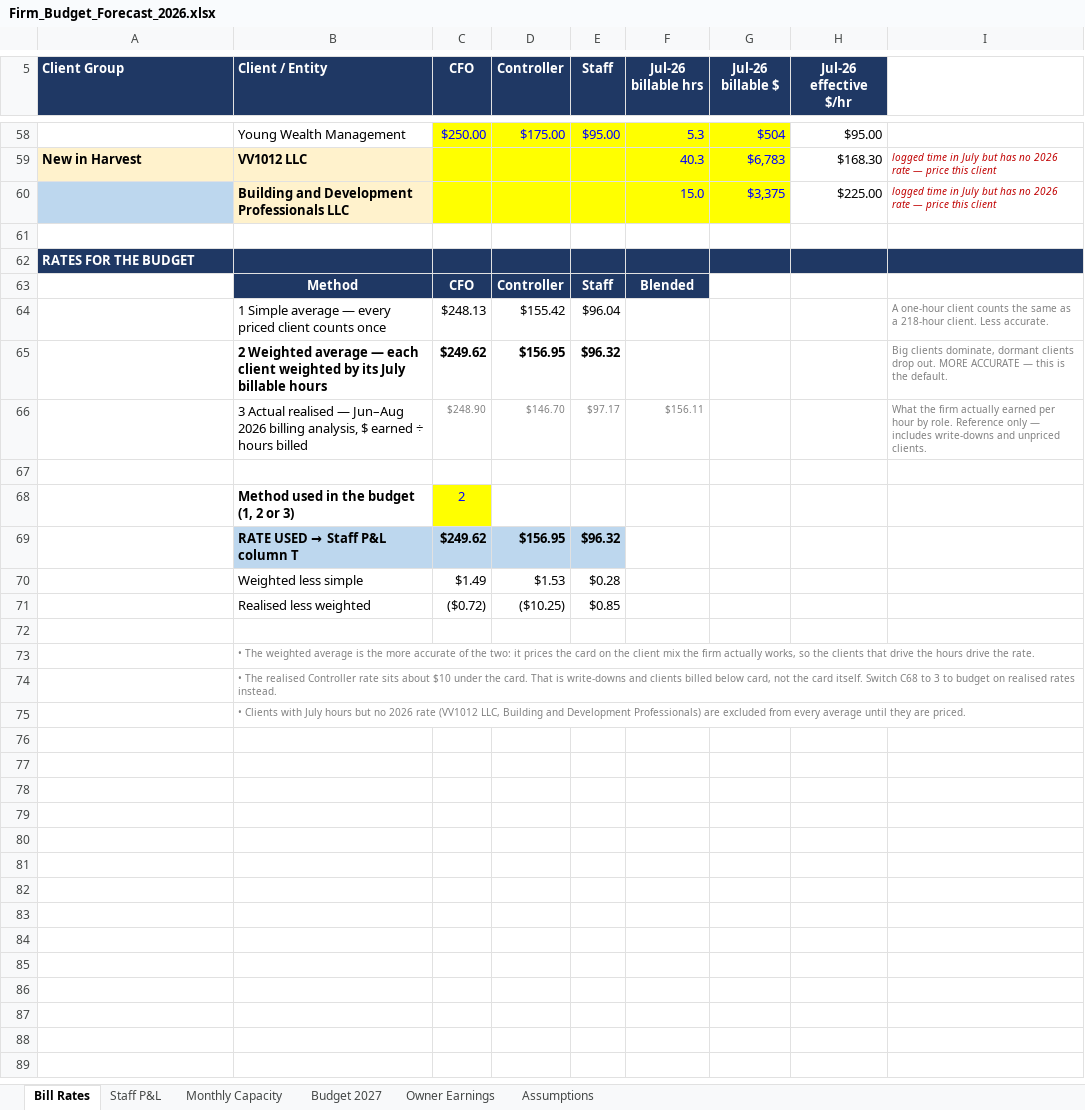
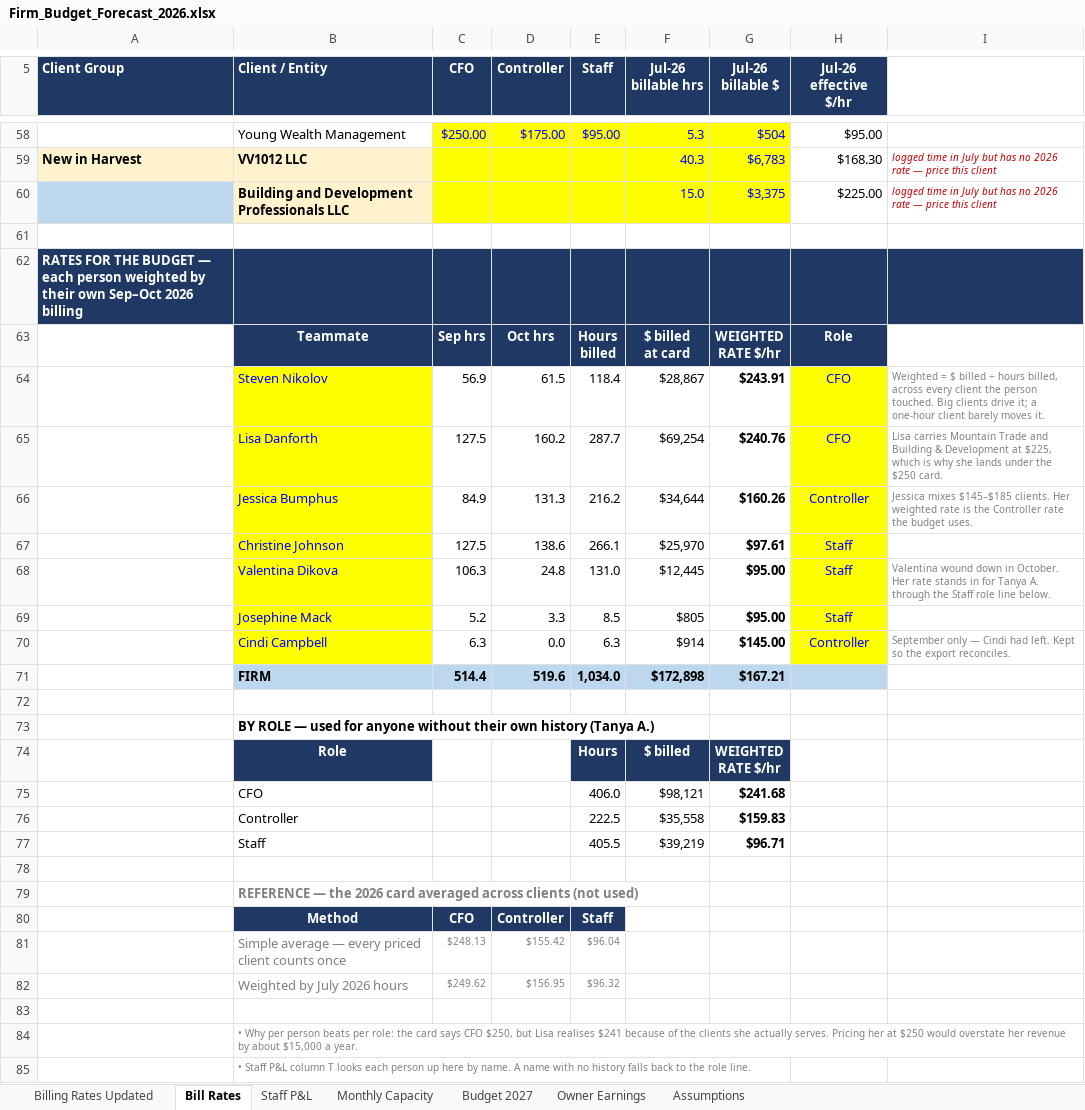
Before and after one commit to Onyxcfo/Firm-Budget-Forecast, an Excel workbook: Firm_Budget_Forecast_2026.xlsx, sheet Bill Rates, drawn as a sheet; only a part is shown, gaps mark what is left out; values as stored, in another font and other column widths than the file's, no borders; removed rows and columns are numbered as before the commit, all else as after; ↵ is a line break in a cell; the diff covers the shown part only; the diff names each change by its address in the sheet, - before the commit and + after, or states it on an @@ line.

```diff
--- a/Firm_Budget_Forecast_2026.xlsx (sheet Bill Rates)
+++ b/Firm_Budget_Forecast_2026.xlsx (sheet Bill Rates)
+sheet tab: Billing Rates Updated
-A62 (Client Group): …THE BUDGET
+A62 (Client Group): …THE BUDGET — each person weighted by their own Sep–Oct 2026 billing
-row 63:  | Method | CFO | Controller | Staff | Blended
-row 64:  | 1 Simple average — every priced client counts once | $248.13 | $155.42 | $96.04 |  |  |  | A one-hour client counts the same as a 218-hour client. Less accurate.
-row 65:  | 2 Weighted average — each client weighted by its July billable hours | $249.62 | $156.95 | $96.32 |  |  |  | Big clients dominate, dormant clients drop out. MORE ACCURATE — this is the default.
-row 66:  | 3 Actual realised — Jun–Aug 2026 billing analysis, $ earned ÷ hours billed | $248.90 | $146.70 | $97.17 | $156.11 |  |  | What the firm actually earned per hour by role. Reference only — includes write-downs and unpriced clients.
+row 63:  | Teammate | Sep hrs | Oct hrs | Hours ↵ billed | $ billed ↵ at card | WEIGHTED ↵ RATE $/hr | Role
+row 64:  | Steven Nikolov | 56.9 | 61.5 | 118.4 | $28,867 | $243.91 | CFO | Weighted = $ billed ÷ hours billed, across every client the person touched. Big clients drive it; a one-hour client barely moves it.
+row 65:  | Lisa Danforth | 127.5 | 160.2 | 287.7 | $69,254 | $240.76 | CFO | Lisa carries Mountain Trade and Building & Development at $225, which is why she lands under the $250 card.
+row 66:  | Jessica Bumphus | 84.9 | 131.3 | 216.2 | $34,644 | $160.26 | Controller | Jessica mixes $145–$185 clients. Her weighted rate is the Controller rate the budget uses.
+row 67:  | Christine Johnson | 127.5 | 138.6 | 266.1 | $25,970 | $97.61 | Staff
+row 68:  | Valentina Dikova | 106.3 | 24.8 | 131.0 | $12,445 | $95.00 | Staff | Valentina wound down in October. Her rate stands in for Tanya A. through the Staff role line below.
+row 69:  | Josephine Mack | 5.2 | 3.3 | 8.5 | $805 | $95.00 | Staff
+row 70:  | Cindi Campbell | 6.3 | 0.0 | 6.3 | $914 | $145.00 | Controller | September only — Cindi had left. Kept so the export reconciles.
+row 71:  | FIRM | 514.4 | 519.6 | 1,034.0 | $172,898 | $167.21
-row 68:  | Method used in the budget (1, 2 or 3) | 2
-row 69:  | RATE USED → Staff P&L column T | $249.62 | $156.95 | $96.32
-row 70:  | Weighted less simple | $1.49 | $1.53 | $0.28
-row 71:  | Realised less weighted | ($0.72) | ($10.25) | $0.85
+row 73:  | BY ROLE — used for anyone without their own history (Tanya A.)
+row 74:  | Role |  |  | Hours | $ billed | WEIGHTED ↵ RATE $/hr
+row 75:  | CFO |  |  | 406.0 | $98,121 | $241.68
+row 76:  | Controller |  |  | 222.5 | $35,558 | $159.83
+row 77:  | Staff |  |  | 405.5 | $39,219 | $96.71
-B79 (Client / Entity): • The weighted average is the more accurate of the two: it prices the card on the client mix the firm actually works, so the clients that drive the hours drive the rate.
+B79 (Client / Entity): REFERENCE — the 2026 card averaged across clients (not used)
-B79 bold: off
+B79 bold: on, text size: larger
+row 80:  | Method | CFO | Controller | Staff
+row 81:  | Simple average — every priced client counts once | $248.13 | $155.42 | $96.04
+row 82:  | Weighted by July 2026 hours | $249.62 | $156.95 | $96.32
+row 83: (empty)
-B84 (Client / Entity): • The realised Controller rate sits about $10 under the card. That is write-downs and clients billed below card, not the card itself. Switch C68 to 3 to budget on realised rates instead.
+B84 (Client / Entity): • Why per person beats per role: the card says CFO $250, but Lisa realises $241 because of the clients she actually serves. Pricing her at $250 would overstate her revenue by about $15,000 a year.
-B85 (Client / Entity): • Clients with July hours but no 2026 rate (VV1012 LLC, Building and Development Professionals) are excluded from every average until they are priced.
+B85 (Client / Entity): • Staff P&L column T looks each person up here by name. A name with no history falls back to the role line.
```
Also changed, not shown: 1 edited cell elsewhere in this sheet, sheet Monthly Capacity, sheet Budget 2027, sheet Staff P&L, sheet Owner Earnings, formulas that keep their value, 1 other file.
